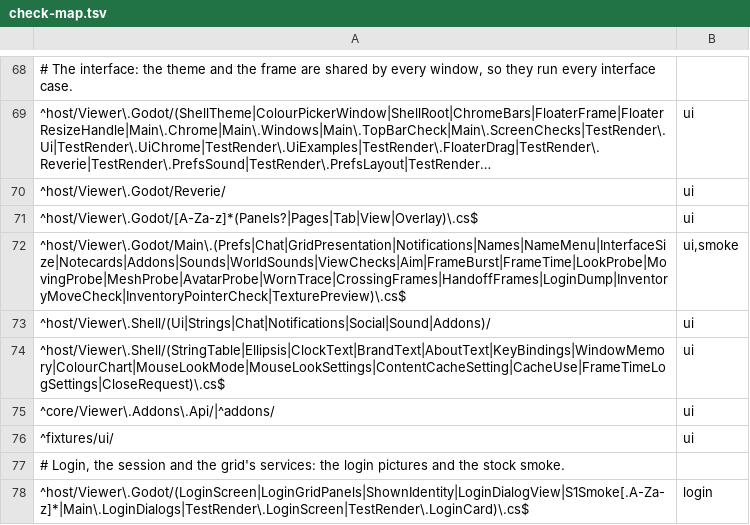
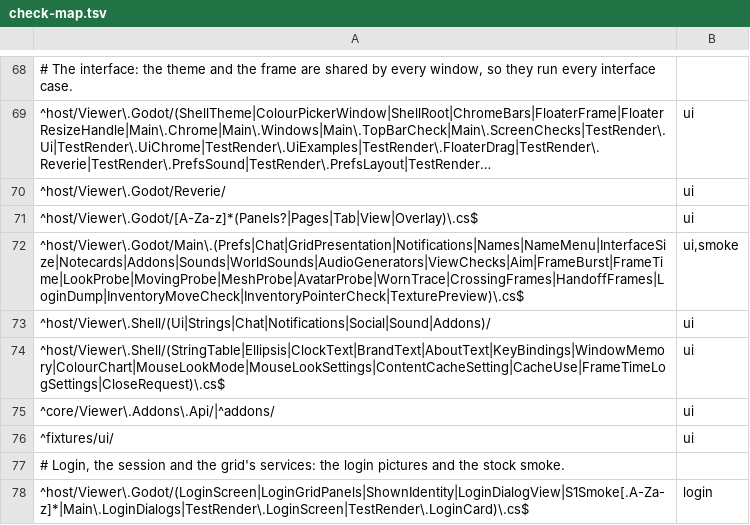
Before and after one commit to JohnLegionH/reverie-viewer, a TSV file: tools/check-map.tsv, drawn as a sheet; only a part is shown, gaps mark what is left out; long unchanged cells end in ….

Commit message:
Check map: the audio generator file runs the sound checks
Main.AudioGenerators.cs is placed with Main.WorldSounds.cs (interface and
smoke), which it serves.

```diff
--- a/tools/check-map.tsv
+++ b/tools/check-map.tsv
@@ -71,3 +71,3 @@
 ^host/Viewer\.Godot/[A-Za-z]*(Panels?|Pages|Tab|View|Overlay)\.cs$	ui
-^host/Viewer\.Godot/Main\.(Prefs|Chat|GridPresentation|Notifications|Names|NameMenu|InterfaceSize|Notecards|Addons|Sounds|WorldSounds|ViewChecks|Aim|FrameBurst|FrameTime|LookProbe|MovingProbe|MeshProbe|AvatarProbe|WornTrace|CrossingFrames|HandoffFrames|LoginDump|InventoryMoveCheck|InventoryPointerCheck|TexturePreview)\.cs$	ui,smoke
+^host/Viewer\.Godot/Main\.(Prefs|Chat|GridPresentation|Notifications|Names|NameMenu|InterfaceSize|Notecards|Addons|Sounds|WorldSounds|AudioGenerators|ViewChecks|Aim|FrameBurst|FrameTime|LookProbe|MovingProbe|MeshProbe|AvatarProbe|WornTrace|CrossingFrames|HandoffFrames|LoginDump|InventoryMoveCheck|InventoryPointerCheck|TexturePreview)\.cs$	ui,smoke
 ^host/Viewer\.Shell/(Ui|Strings|Chat|Notifications|Social|Sound|Addons)/	ui
```
